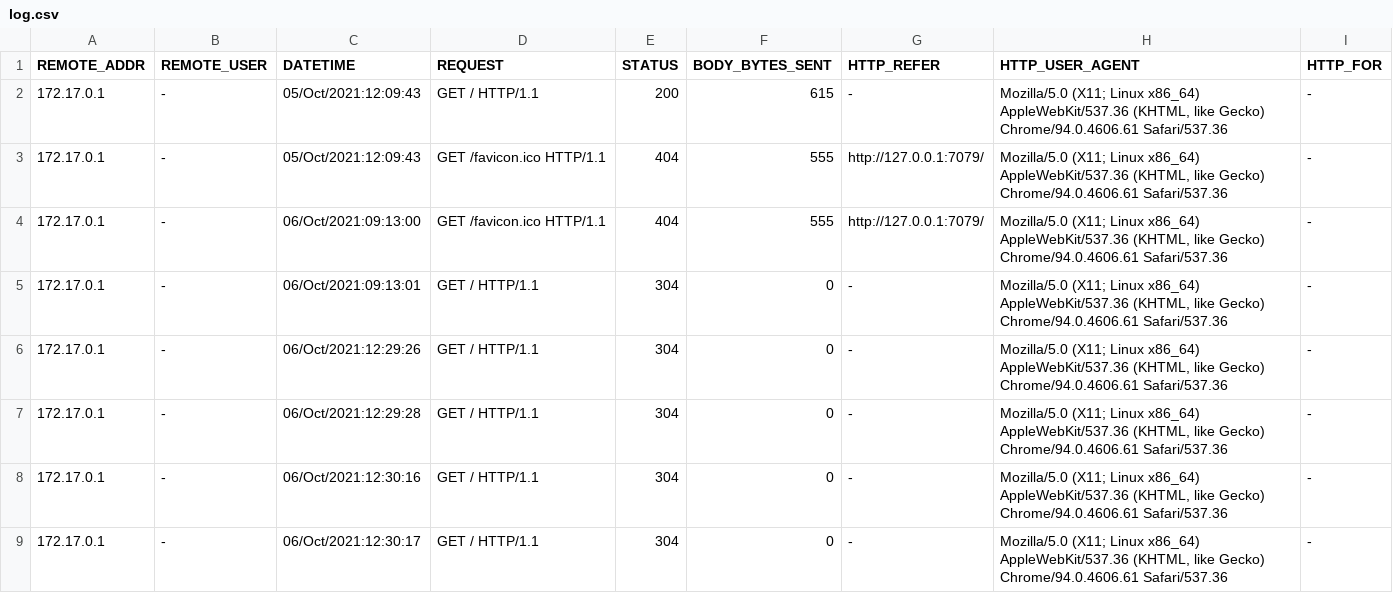
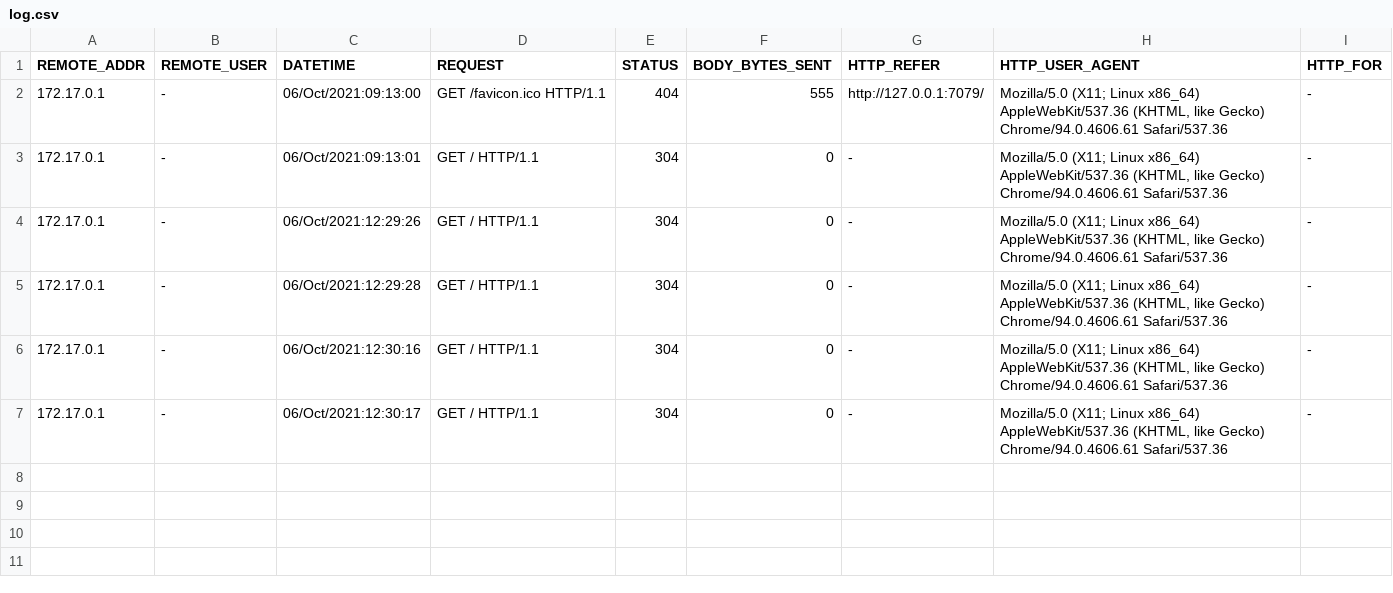
Before and after one commit to SUShadow/LOGGIT, a CSV file: log.csv, drawn as a sheet.

Commit message:
Push nginx log from script

```diff
--- a/log.csv
+++ b/log.csv
@@ -1,4 +1,2 @@
 REMOTE_ADDR,REMOTE_USER,DATETIME,REQUEST,STATUS,BODY_BYTES_SENT,HTTP_REFER, HTTP_USER_AGENT,HTTP_FOR
-"172.17.0.1","-","05/Oct/2021:12:09:43","GET / HTTP/1.1","200","615","-","Mozilla/5.0 (X11; Linux x86_64) AppleWebKit/537.36 (KHTML, like Gecko) Chrome/94.0.4606.61 Safari/537.36","-"
-"172.17.0.1","-","05/Oct/2021:12:09:43","GET /favicon.ico HTTP/1.1","404","555","http://127.0.0.1:7079/","Mozilla/5.0 (X11; Linux x86_64) AppleWebKit/537.36 (KHTML, like Gecko) Chrome/94.0.4606.61 Safari/537.36","-"
 "172.17.0.1","-","06/Oct/2021:09:13:00","GET /favicon.ico HTTP/1.1","404","555","http://127.0.0.1:7079/","Mozilla/5.0 (X11; Linux x86_64) AppleWebKit/537.36 (KHTML, like Gecko) Chrome/94.0.4606.61 Safari/537.36","-"
```
